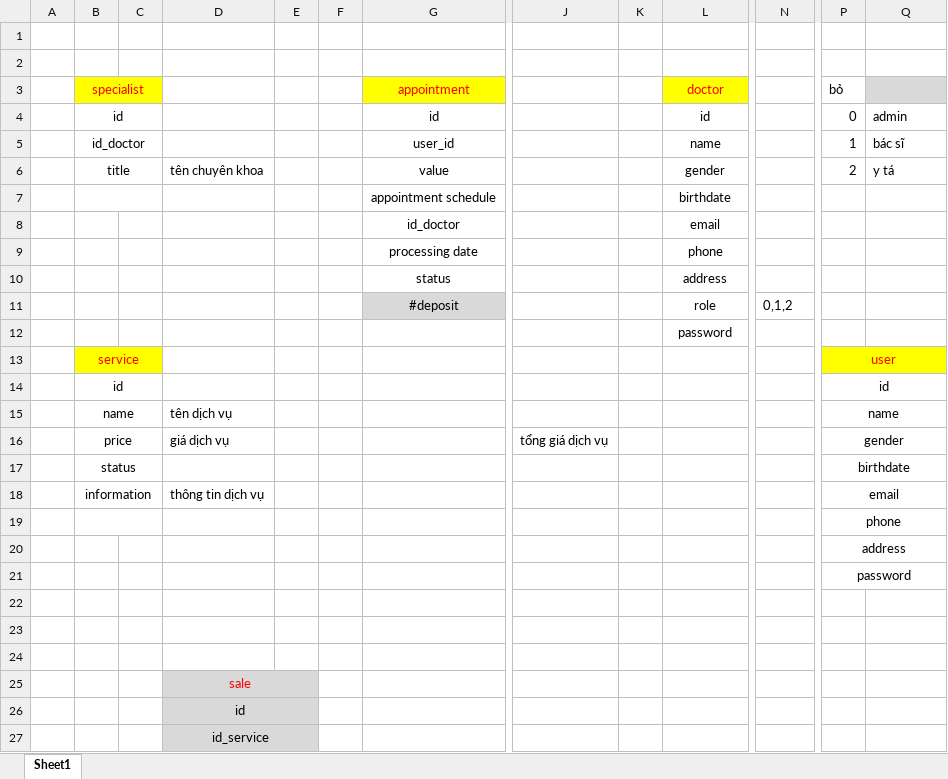
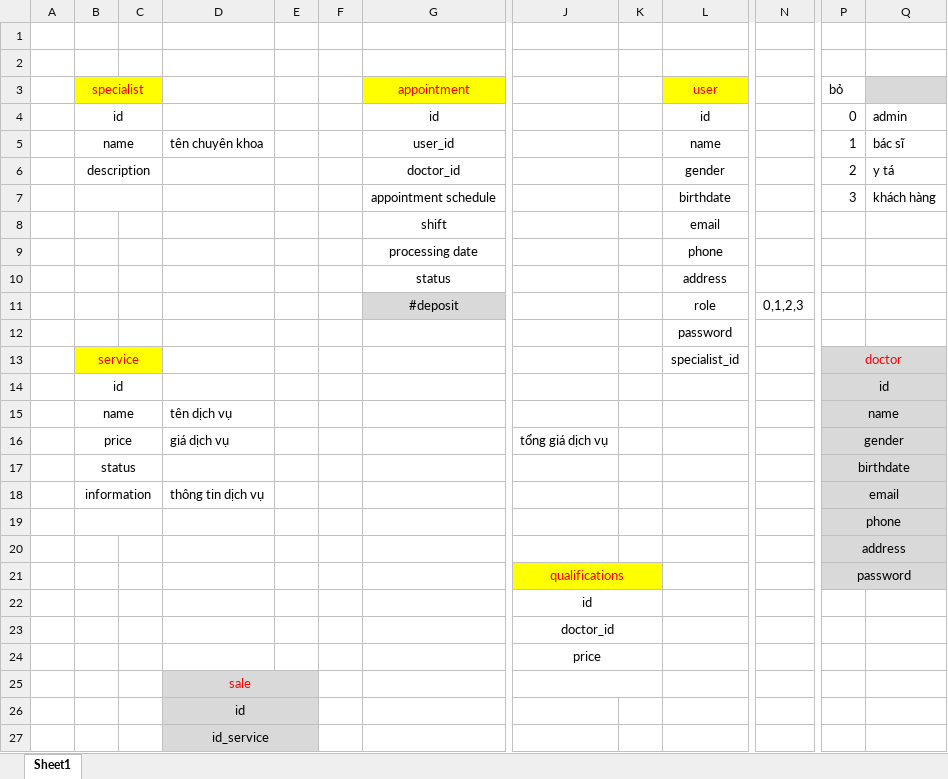
Before and after one commit to buck1105/25, an Excel workbook: docs/csdl.xlsx, sheet Sheet1, drawn as a sheet; only a part is shown, gaps mark what is left out; values as stored, in another font and other column widths than the file's, no borders; the diff names each change by its address in the sheet, - before the commit and + after, or states it on an @@ line.

```diff
--- a/docs/csdl.xlsx (sheet Sheet1)
+++ b/docs/csdl.xlsx (sheet Sheet1)
-L3: doctor
+L3: user
-B5 (specialist): id_doctor
+B5 (specialist): name
-D5: (empty)
+D5: tên chuyên khoa
-B6 (specialist): title
+B6 (specialist): description
-D6: tên chuyên khoa
+D6: (empty)
-G6 (appointment): value
+G6 (appointment): doctor_id
-P7 (bỏ): (empty)
+P7 (bỏ): 3
-Q7: (empty)
+Q7: khách hàng
-G8 (appointment): id_doctor
+G8 (appointment): shift
-N11: 0,1,2
+N11: 0,1,2,3
-L13 (user): (empty)
+L13 (user): specialist_id
-P13 (bỏ): user
+P13 (bỏ): doctor
-P13:Q13 fill: #FFFF00
+P13:Q13 fill: #D9D9D9
-P14:Q21 fill: none
+P14:Q21 fill: #D9D9D9
-J21: (empty)
+J21: qualifications
-J21:K21 fill: none
+J21:K21 fill: #FFFF00
+J21:K21 merged
-J22: (empty)
+J22: id
+J22:K22 merged
-J23: (empty)
+J23: doctor_id
+J23:K23 merged
-J24: (empty)
+J24: price
+J24:K24 merged
+J25:K25 merged
```
Also changed, not shown: 26 other files.
